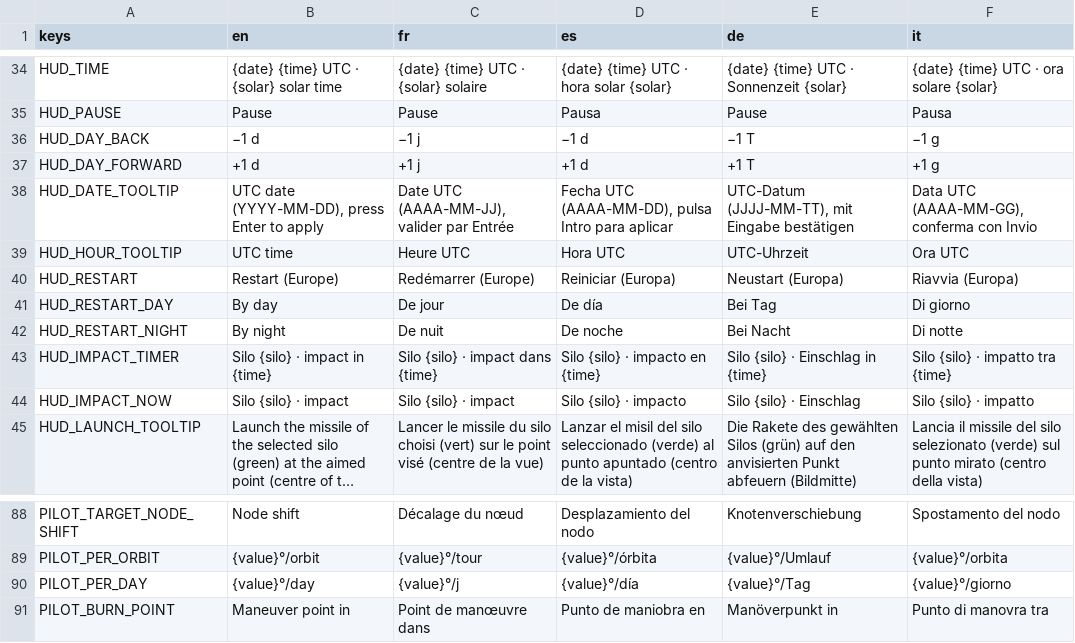
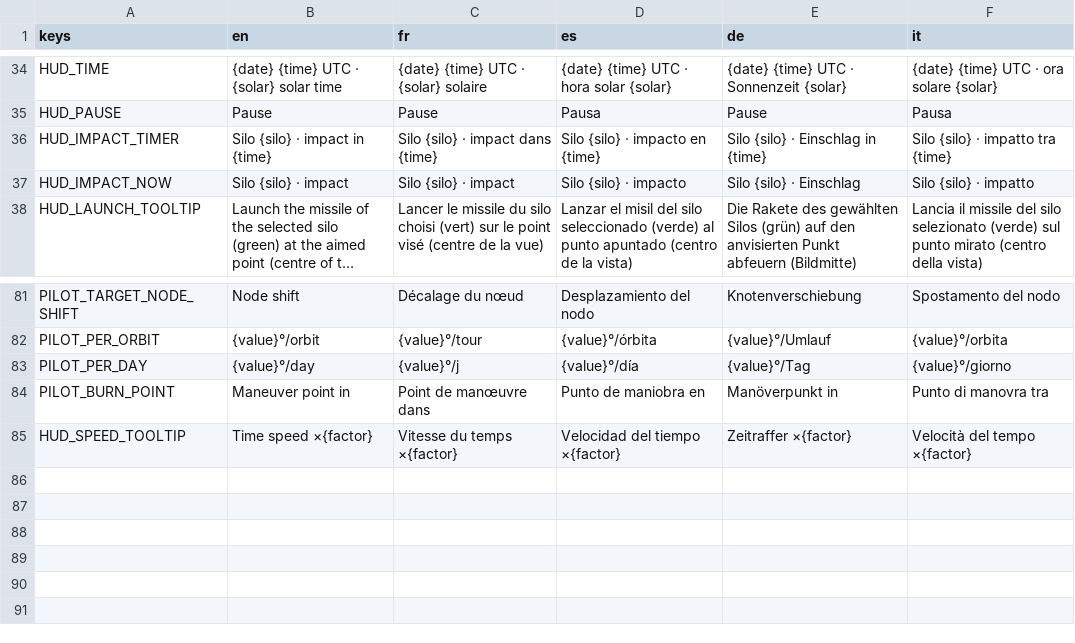
Before and after one commit to karkov2002/starnuke, a CSV file: locale/strings.csv, drawn as a sheet; only a part is shown, gaps mark what is left out; long unchanged cells end in ….

```diff
--- a/locale/strings.csv
+++ b/locale/strings.csv
@@ -35,9 +35,2 @@ HUD_TIME,"{date}  {time} UTC  ·  {solar} solar time","{date}  {time} UTC  ·  {
 HUD_PAUSE,"Pause","Pause","Pausa","Pause","Pausa"
-HUD_DAY_BACK,"−1 d","−1 j","−1 d","−1 T","−1 g"
-HUD_DAY_FORWARD,"+1 d","+1 j","+1 d","+1 T","+1 g"
-HUD_DATE_TOOLTIP,"UTC date (YYYY-MM-DD), press Enter to apply","Date UTC (AAAA-MM-JJ), valider par Entrée","Fecha UTC (AAAA-MM-DD), pulsa Intro para aplicar","UTC-Datum (JJJJ-MM-TT), mit Eingabe bestätigen","Data UTC (AAAA-MM-GG), conferma con Invio"
-HUD_HOUR_TOOLTIP,"UTC time","Heure UTC","Hora UTC","UTC-Uhrzeit","Ora UTC"
-HUD_RESTART,"Restart (Europe)","Redémarrer (Europe)","Reiniciar (Europa)","Neustart (Europa)","Riavvia (Europa)"
-HUD_RESTART_DAY,"By day","De jour","De día","Bei Tag","Di giorno"
-HUD_RESTART_NIGHT,"By night","De nuit","De noche","Bei Nacht","Di notte"
 HUD_IMPACT_TIMER,"Silo {silo} · impact in {time}","Silo {silo} · impact dans {time}","Silo {silo} · impacto en {time}","Silo {silo} · Einschlag in {time}","Silo {silo} · impatto tra {time}"
@@ -91 +84,2 @@ PILOT_PER_DAY,"{value}°/day","{value}°/j","{value}°/día","{value}°/Tag","{v
 PILOT_BURN_POINT,"Maneuver point in","Point de manœuvre dans","Punto de maniobra en","Manöverpunkt in","Punto di manovra tra"
+HUD_SPEED_TOOLTIP,"Time speed ×{factor}","Vitesse du temps ×{factor}","Velocidad del tiempo ×{factor}","Zeitraffer ×{factor}","Velocità del tempo ×{factor}"
```
Also changed, not shown: 26 other files.
